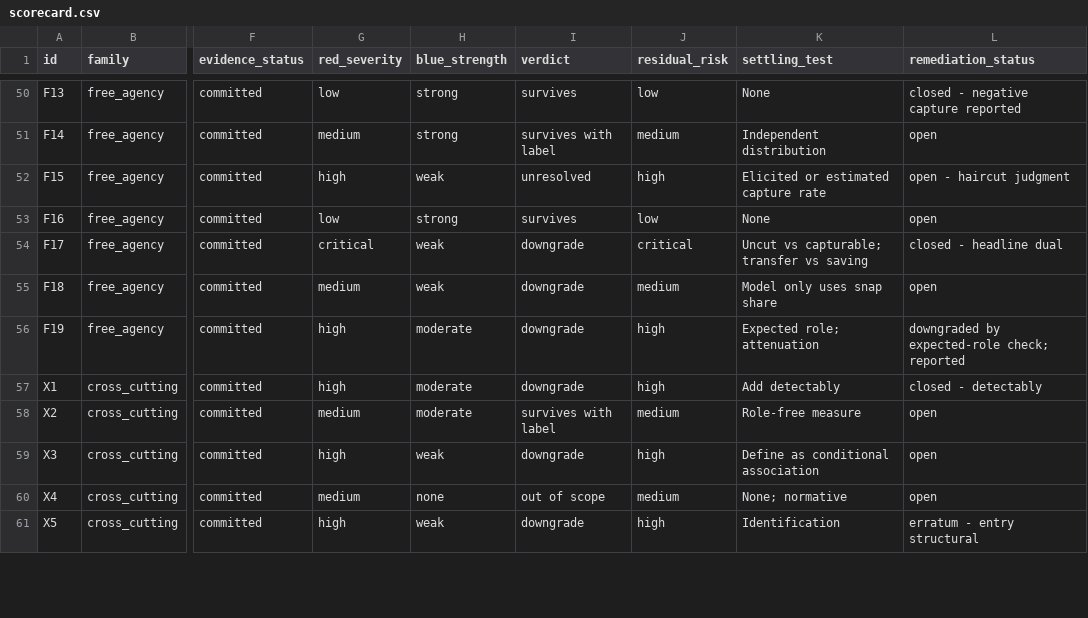
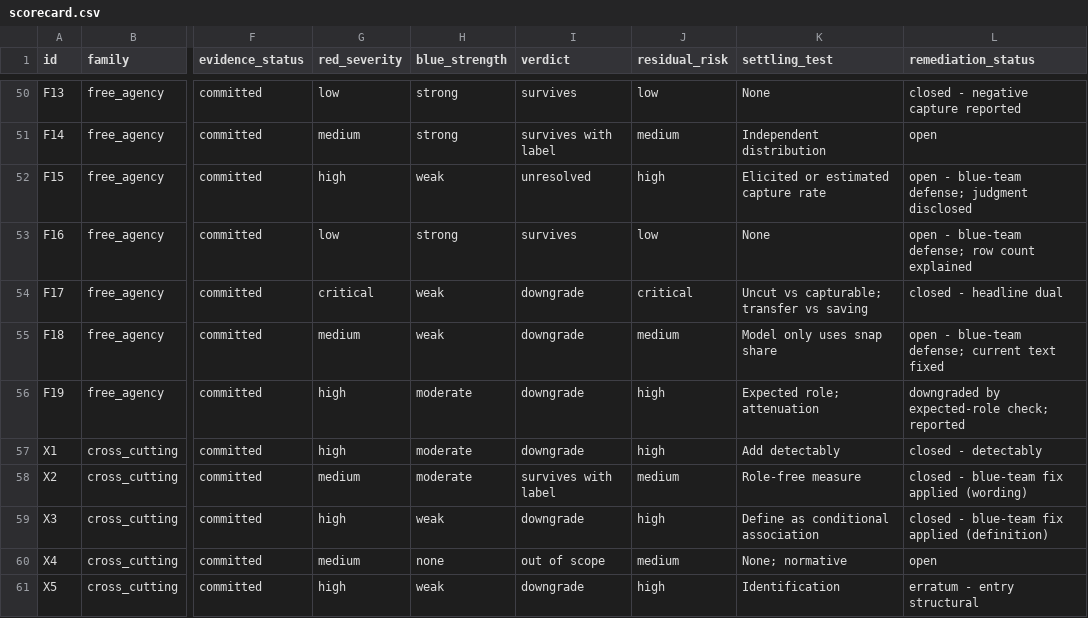
Before and after one commit to PatrickMockridge/nfl-big-data-bowl-2027, a CSV file: audit/scorecard.csv, drawn as a sheet; only a part is shown, gaps mark what is left out; the diff covers the shown part only; the diff names each change by its address in the sheet, - before the commit and + after, or states it on an @@ line.

```diff
--- a/audit/scorecard.csv
+++ b/audit/scorecard.csv
-L52 (remediation_status): open - haircut judgment
+L52 (remediation_status): open - blue-team defense; judgment disclosed
-L53 (remediation_status): open
+L53 (remediation_status): open - blue-team defense; row count explained
-L55 (remediation_status): open
+L55 (remediation_status): open - blue-team defense; current text fixed
-L58 (remediation_status): open
+L58 (remediation_status): closed - blue-team fix applied (wording)
-L59 (remediation_status): open
+L59 (remediation_status): closed - blue-team fix applied (definition)
```
Also changed, not shown: 20 edited cells elsewhere in this file, 17 other files.
